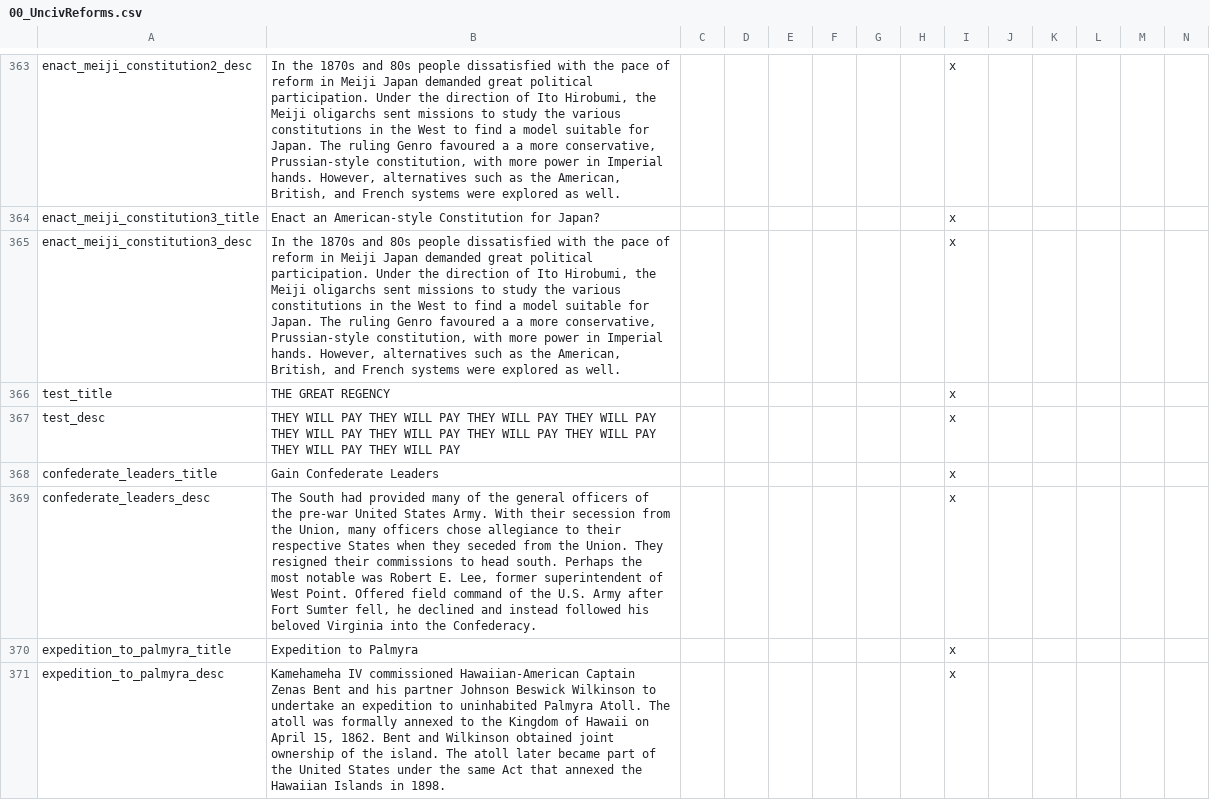
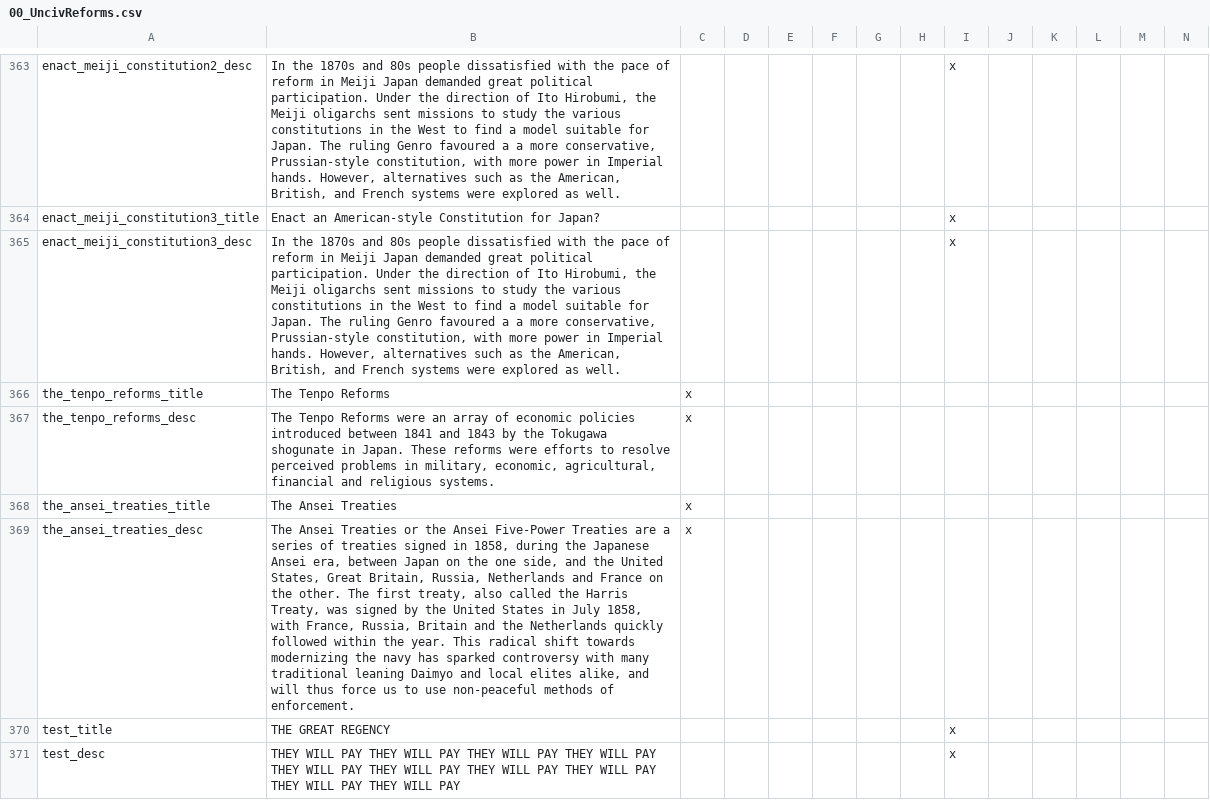
Before and after one commit to BartsFartsAndSharts/fentanyl-legacy, a CSV file: localisation/00_UncivReforms.csv, drawn as a sheet; only a part is shown, gaps mark what is left out; the shorter side is filled out with more unchanged rows; rows hold the shown columns only; the diff names each change by its address in the sheet, - before the commit and + after, or states it on an @@ line.

Commit message:
Tokugawa decision tree
yup

```diff
--- a/localisation/00_UncivReforms.csv
+++ b/localisation/00_UncivReforms.csv
+row 366: the_tenpo_reforms_title | The Tenpo Reforms | x
+row 367: the_tenpo_reforms_desc | The Tenpo Reforms were an array of economic policies introduced between 1841 and 1843 by the Tokugawa shogunate in Japan. These reforms were efforts to resolve perceived problems in military, economic, agricultural, financial and religious systems. | x
+row 368: the_ansei_treaties_title | The Ansei Treaties | x
+row 369: the_ansei_treaties_desc | The Ansei Treaties or the Ansei Five-Power Treaties are a series of treaties signed in 1858, during the Japanese Ansei era, between Japan on the one side, and the United States, Great Britain, Russia, Netherlands and France on the other. The first treaty, also called the Harris Treaty, was signed by the United States in July 1858, with France, Russia, Britain and the Netherlands quickly followed within the year. This radical shift towards modernizing the navy has sparked controversy with many traditional leaning Daimyo and local elites alike, and will thus force us to use non-peaceful methods of enforcement. | x
```
Also changed, not shown: localisation/00_NL_remake_events.csv, localisation/0_HPM_countries.csv, 10 other files.
